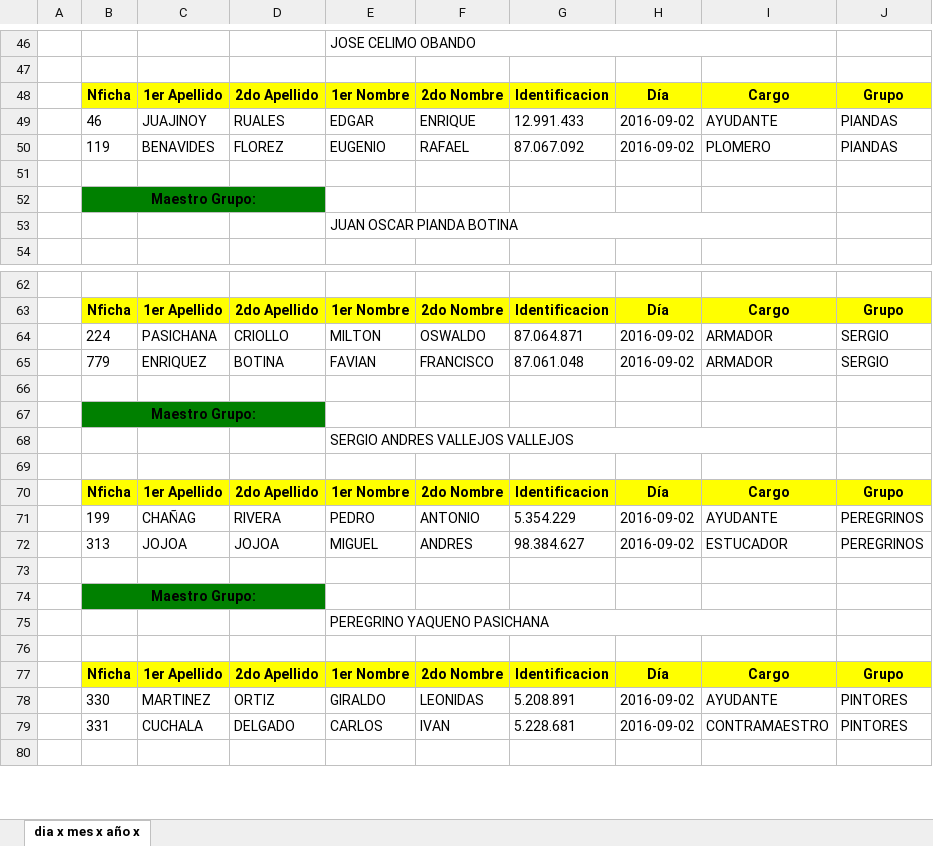
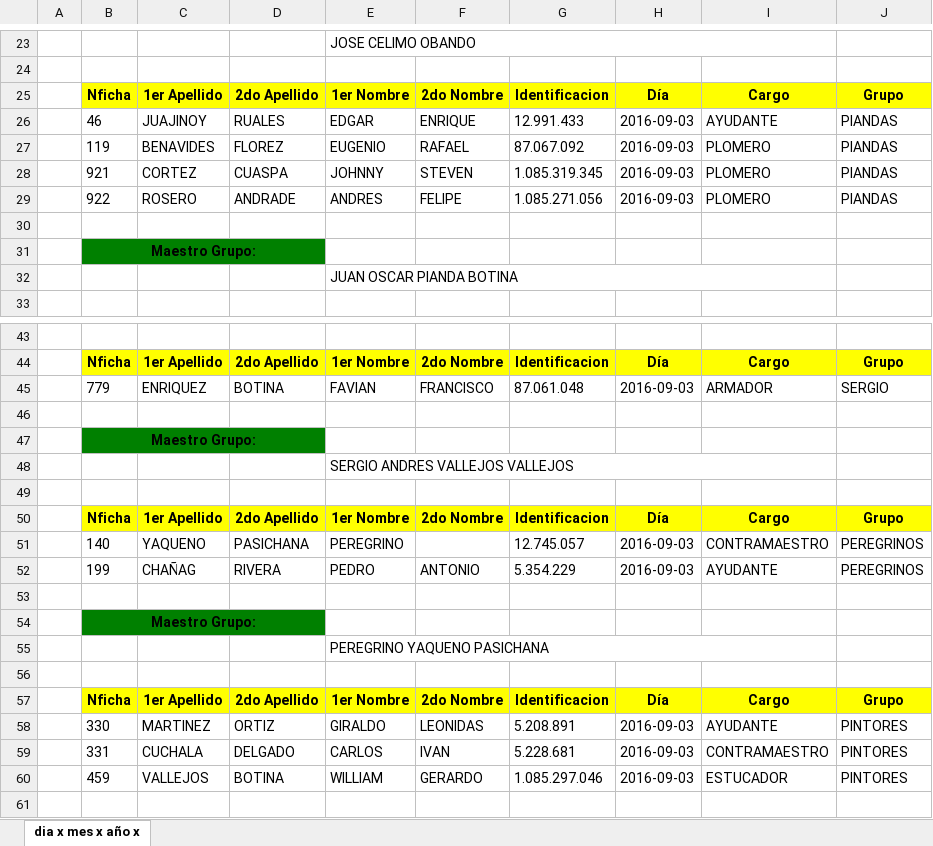
Before and after one commit to jorgearmandotu/personal, an Excel workbook: personal/quincena.xlsx, sheet dia x mes x año x, drawn as a sheet; only a part is shown, gaps mark what is left out; values as stored, in another font and other column widths than the file's, no borders; removed rows and columns are numbered as before the commit, all else as after; the diff covers the shown part only; the diff names each change by its address in the sheet, - before the commit and + after, or states it on an @@ line.

```diff
--- a/personal/quincena.xlsx (sheet dia x mes x año x)
+++ b/personal/quincena.xlsx (sheet dia x mes x año x)
-H26:H27: 2016-09-02
+H26:H27: 2016-09-03
+row 28:  | 921 | CORTEZ | CUASPA | JOHNNY | STEVEN | 1.085.319.345 | 2016-09-03 | PLOMERO | PIANDAS
+row 29:  | 922 | ROSERO | ANDRADE | ANDRES | FELIPE | 1.085.271.056 | 2016-09-03 | PLOMERO | PIANDAS
-row 64:  | 224 | PASICHANA | CRIOLLO | MILTON | OSWALDO | 87.064.871 | 2016-09-02 | ARMADOR | SERGIO
-H45: 2016-09-02
+H45: 2016-09-03
+row 51:  | 140 | YAQUENO | PASICHANA | PEREGRINO |  | 12.745.057 | 2016-09-03 | CONTRAMAESTRO | PEREGRINOS
-H52: 2016-09-02
+H52: 2016-09-03
-row 72:  | 313 | JOJOA | JOJOA | MIGUEL | ANDRES | 98.384.627 | 2016-09-02 | ESTUCADOR | PEREGRINOS
-H58:H59: 2016-09-02
+H58:H59: 2016-09-03
+row 60:  | 459 | VALLEJOS | BOTINA | WILLIAM | GERARDO | 1.085.297.046 | 2016-09-03 | ESTUCADOR | PINTORES
```
Also changed, not shown: 4 added rows, 28 removed rows and 10 edited cells elsewhere in this sheet, 1 other file.
